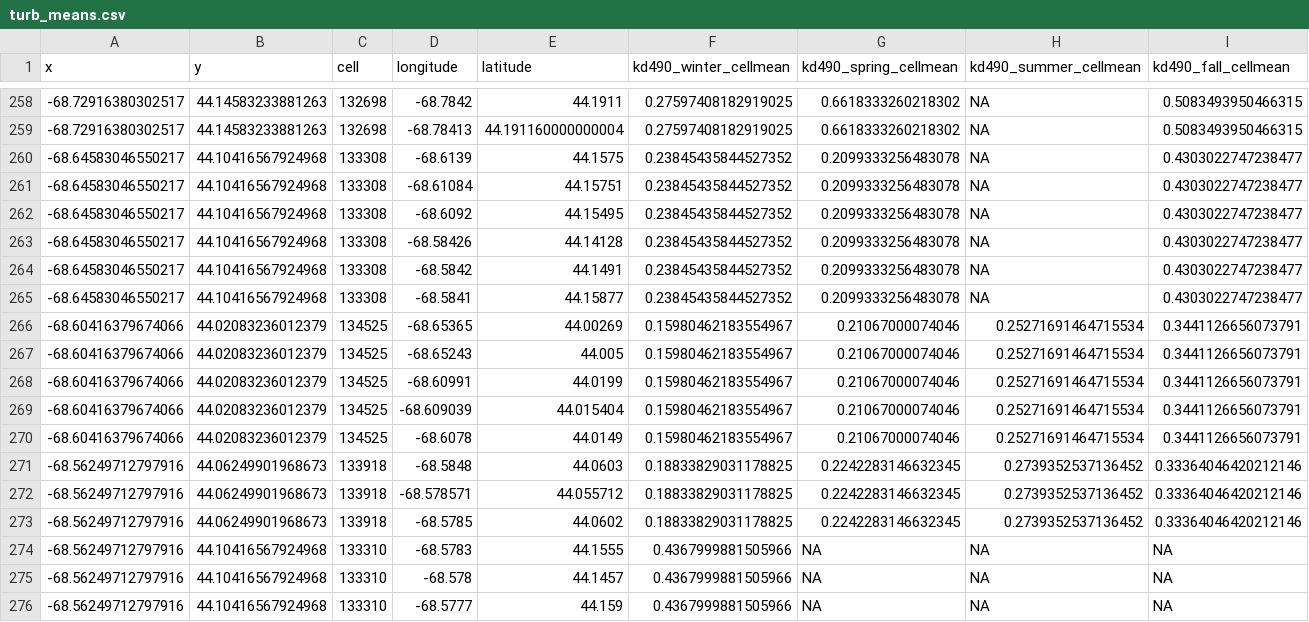
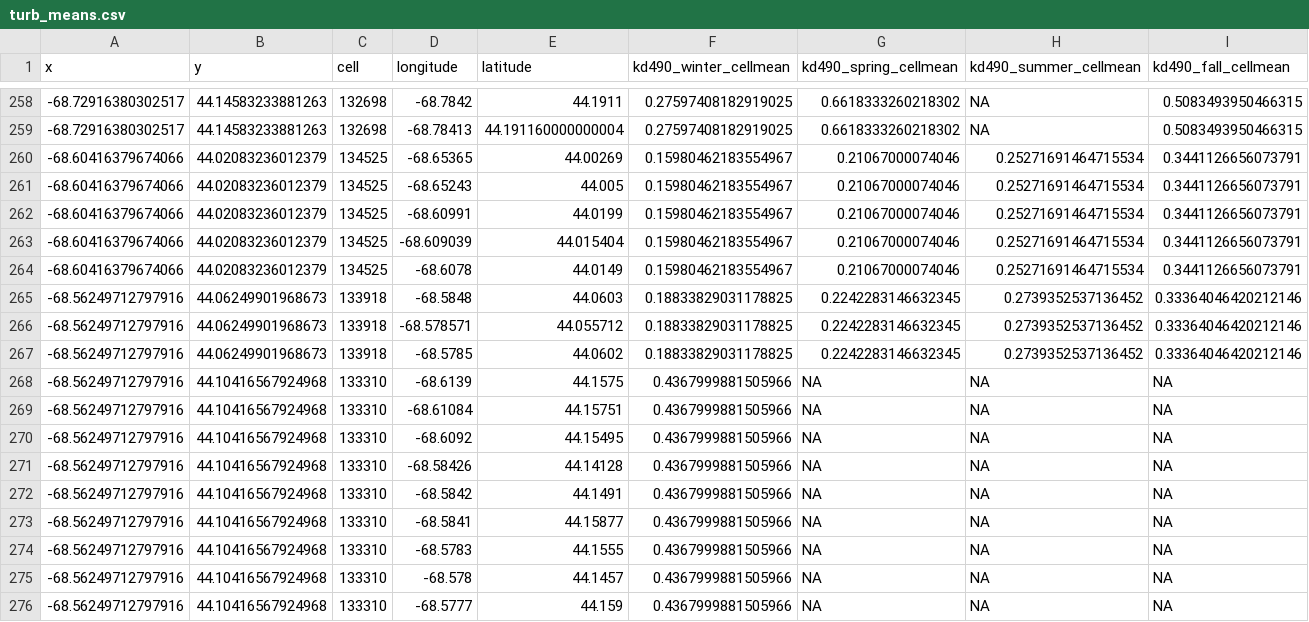
Before and after one commit to jebyrnes/nw_atlantic_kelp, a CSV file: data/env_data/turb_means.csv, drawn as a sheet; only a part is shown, gaps mark what is left out.

```diff
--- a/data/env_data/turb_means.csv
+++ b/data/env_data/turb_means.csv
@@ -259,8 +259,2 @@ x,y,cell,longitude,latitude,kd490_winter_cellmean,kd490_spring_cellmean,kd490_su
 -68.72916380302517,44.14583233881263,132698,-68.78413,44.191160000000004,0.27597408182919025,0.6618333260218302,NA,0.5083493950466315
--68.64583046550217,44.10416567924968,133308,-68.6139,44.1575,0.23845435844527352,0.2099333256483078,NA,0.4303022747238477
--68.64583046550217,44.10416567924968,133308,-68.61084,44.15751,0.23845435844527352,0.2099333256483078,NA,0.4303022747238477
--68.64583046550217,44.10416567924968,133308,-68.6092,44.15495,0.23845435844527352,0.2099333256483078,NA,0.4303022747238477
--68.64583046550217,44.10416567924968,133308,-68.58426,44.14128,0.23845435844527352,0.2099333256483078,NA,0.4303022747238477
--68.64583046550217,44.10416567924968,133308,-68.5842,44.1491,0.23845435844527352,0.2099333256483078,NA,0.4303022747238477
--68.64583046550217,44.10416567924968,133308,-68.5841,44.15877,0.23845435844527352,0.2099333256483078,NA,0.4303022747238477
 -68.60416379674066,44.02083236012379,134525,-68.65365,44.00269,0.15980462183554967,0.21067000074046,0.25271691464715534,0.3441126656073791
@@ -273,2 +267,8 @@ x,y,cell,longitude,latitude,kd490_winter_cellmean,kd490_spring_cellmean,kd490_su
 -68.56249712797916,44.06249901968673,133918,-68.5785,44.0602,0.18833829031178825,0.2242283146632345,0.2739352537136452,0.33364046420212146
+-68.56249712797916,44.10416567924968,133310,-68.6139,44.1575,0.4367999881505966,NA,NA,NA
+-68.56249712797916,44.10416567924968,133310,-68.61084,44.15751,0.4367999881505966,NA,NA,NA
+-68.56249712797916,44.10416567924968,133310,-68.6092,44.15495,0.4367999881505966,NA,NA,NA
+-68.56249712797916,44.10416567924968,133310,-68.58426,44.14128,0.4367999881505966,NA,NA,NA
+-68.56249712797916,44.10416567924968,133310,-68.5842,44.1491,0.4367999881505966,NA,NA,NA
+-68.56249712797916,44.10416567924968,133310,-68.5841,44.15877,0.4367999881505966,NA,NA,NA
 -68.56249712797916,44.10416567924968,133310,-68.5783,44.1555,0.4367999881505966,NA,NA,NA
```
Also changed, not shown: data/env_data/hadsst_means.csv, 5 other files.
